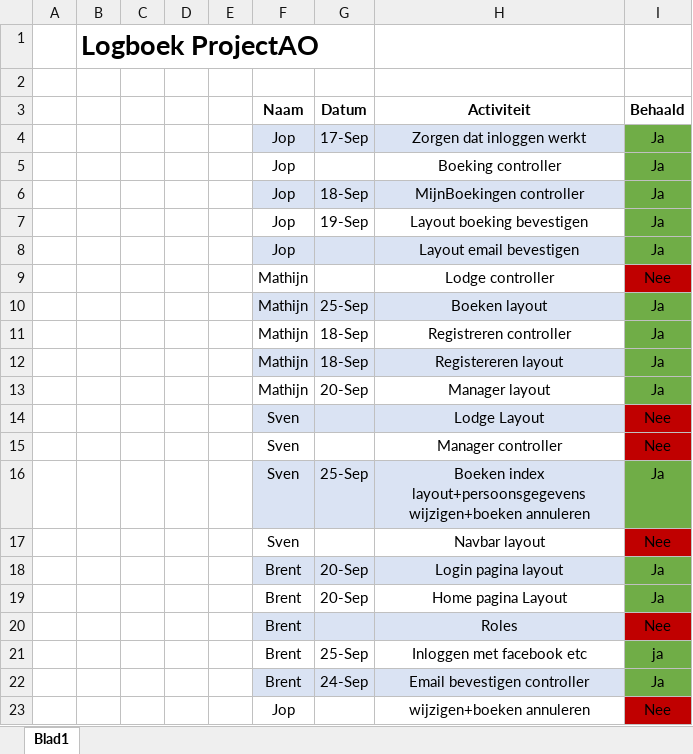
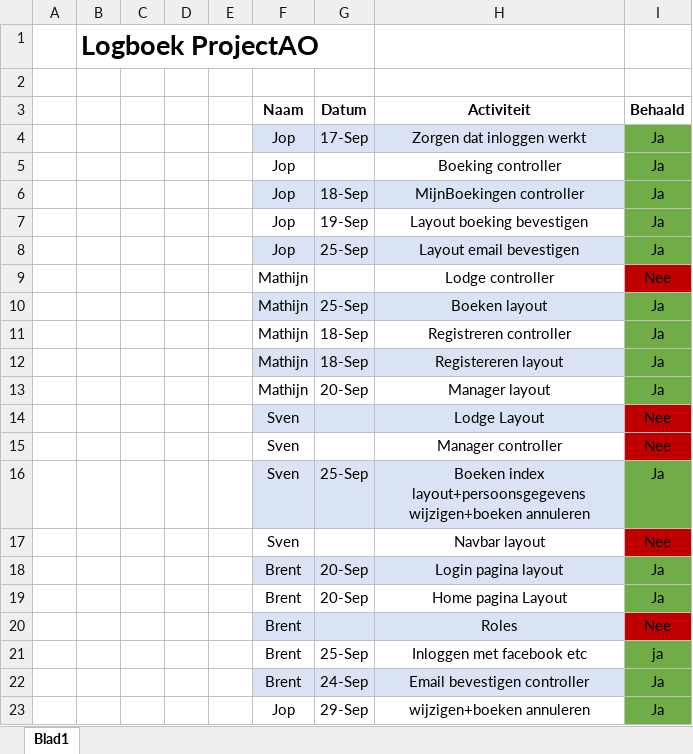
Before and after one commit to MathijnDiskTokkie/KampementKunja, an Excel workbook: Logboek.xlsx, sheet Blad1, drawn as a sheet; values as stored, in another font and other column widths than the file's, no borders; the diff names each change by its address in the sheet, - before the commit and + after, or states it on an @@ line.

```diff
--- a/Logboek.xlsx (sheet Blad1)
+++ b/Logboek.xlsx (sheet Blad1)
-G8 (Datum): (empty)
+G8 (Datum): 25-Sep
-G23 (Datum): (empty)
+G23 (Datum): 29-Sep
-I23 (Behaald): Nee
+I23 (Behaald): Ja
-I23 fill: #C00000
+I23 fill: #70AD47
```
Also changed, not shown: 2 other files.
